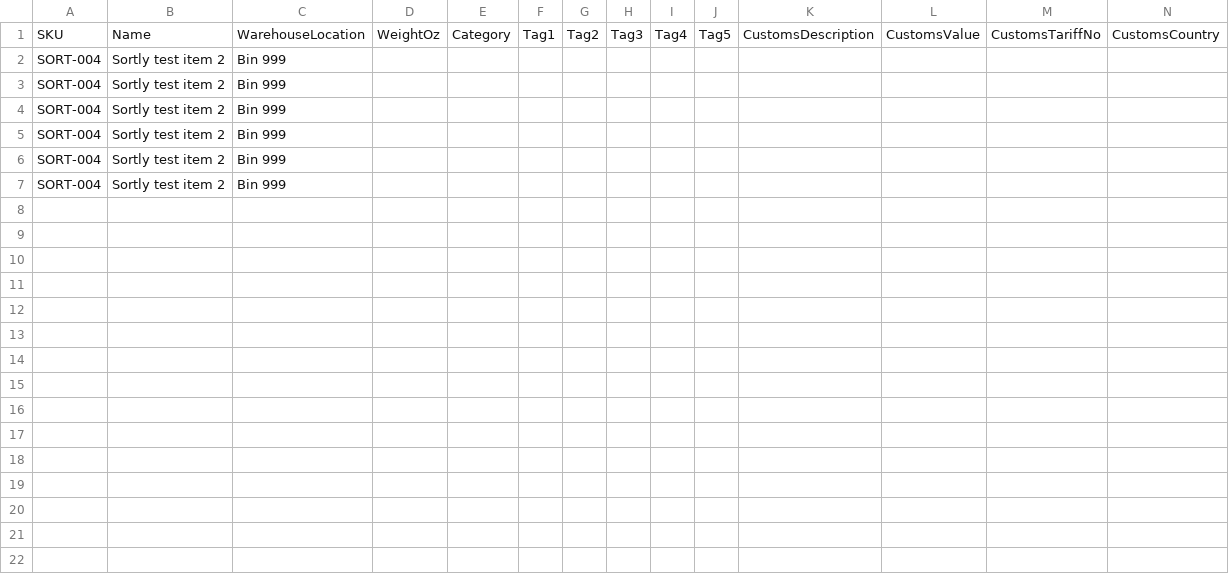
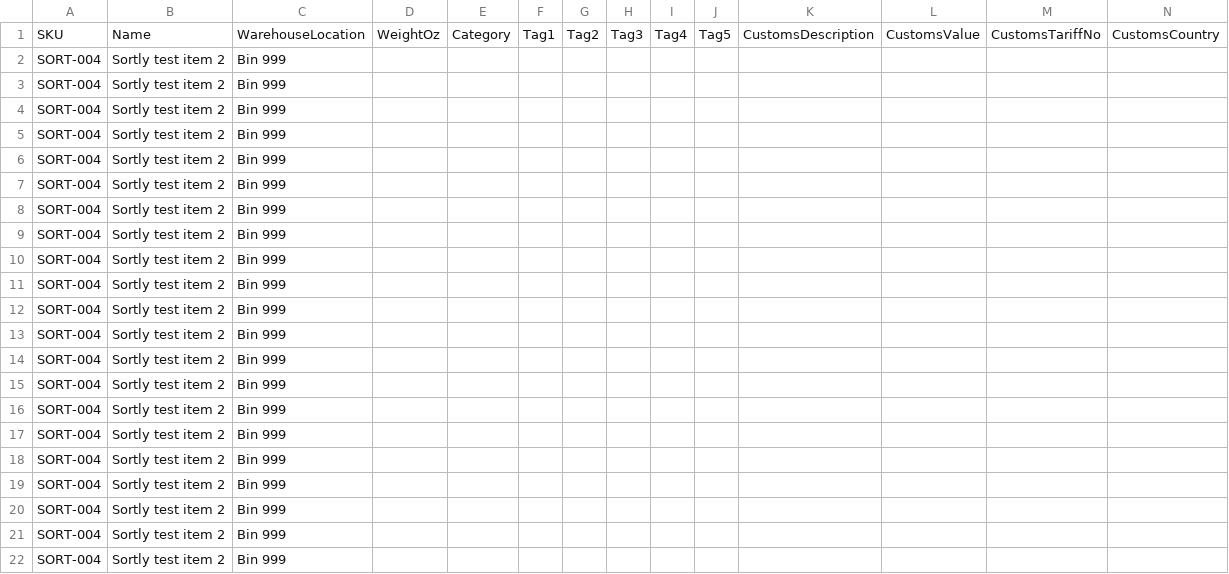
Before and after one commit to grburner/shill_sortly_ss_connect, a CSV file: logs/productAdds.csv, drawn as a sheet; only a part is shown; rows hold the shown columns only; the diff names each change by its address in the sheet, - before the commit and + after, or states it on an @@ line.

```diff
--- a/logs/productAdds.csv
+++ b/logs/productAdds.csv
+row 8: SORT-004 | Sortly test item 2 | Bin 999
+row 9: SORT-004 | Sortly test item 2 | Bin 999
+row 10: SORT-004 | Sortly test item 2 | Bin 999
+row 11: SORT-004 | Sortly test item 2 | Bin 999
+row 12: SORT-004 | Sortly test item 2 | Bin 999
+row 13: SORT-004 | Sortly test item 2 | Bin 999
+row 14: SORT-004 | Sortly test item 2 | Bin 999
+row 15: SORT-004 | Sortly test item 2 | Bin 999
+row 16: SORT-004 | Sortly test item 2 | Bin 999
+row 17: SORT-004 | Sortly test item 2 | Bin 999
+row 18: SORT-004 | Sortly test item 2 | Bin 999
+row 19: SORT-004 | Sortly test item 2 | Bin 999
+row 20: SORT-004 | Sortly test item 2 | Bin 999
+row 21: SORT-004 | Sortly test item 2 | Bin 999
+row 22: SORT-004 | Sortly test item 2 | Bin 999
```
Also changed, not shown: logs/productInv.csv, 3 other files.
